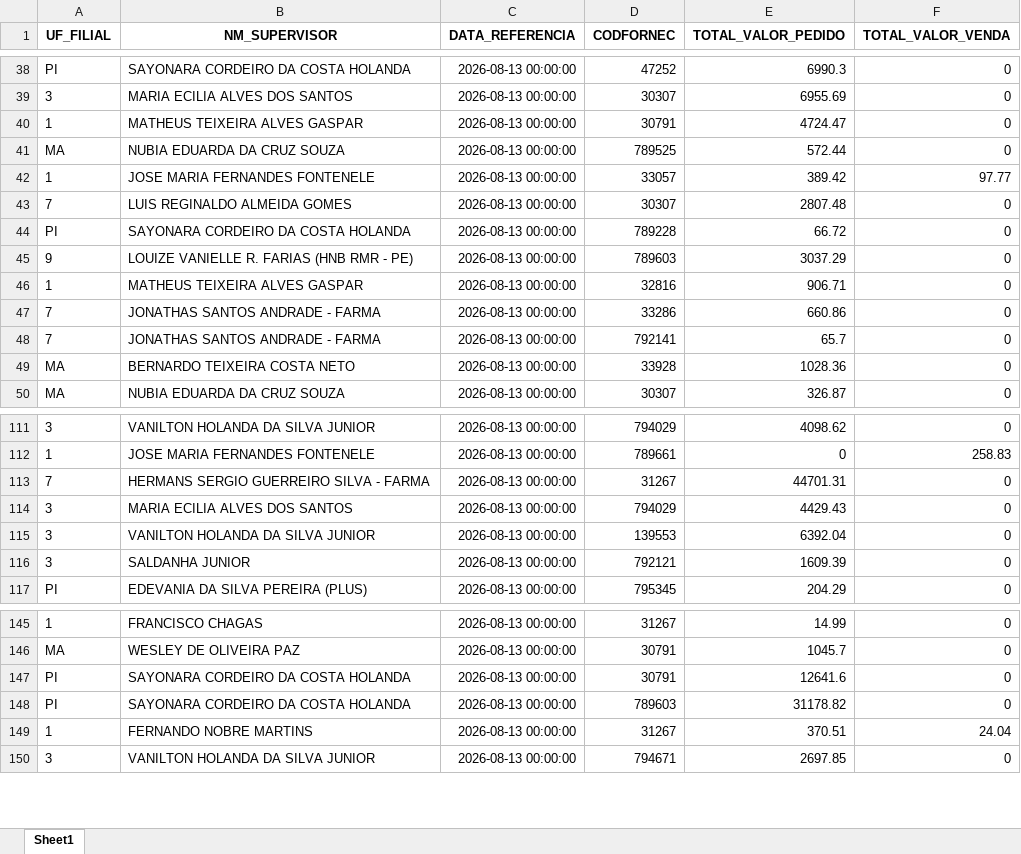
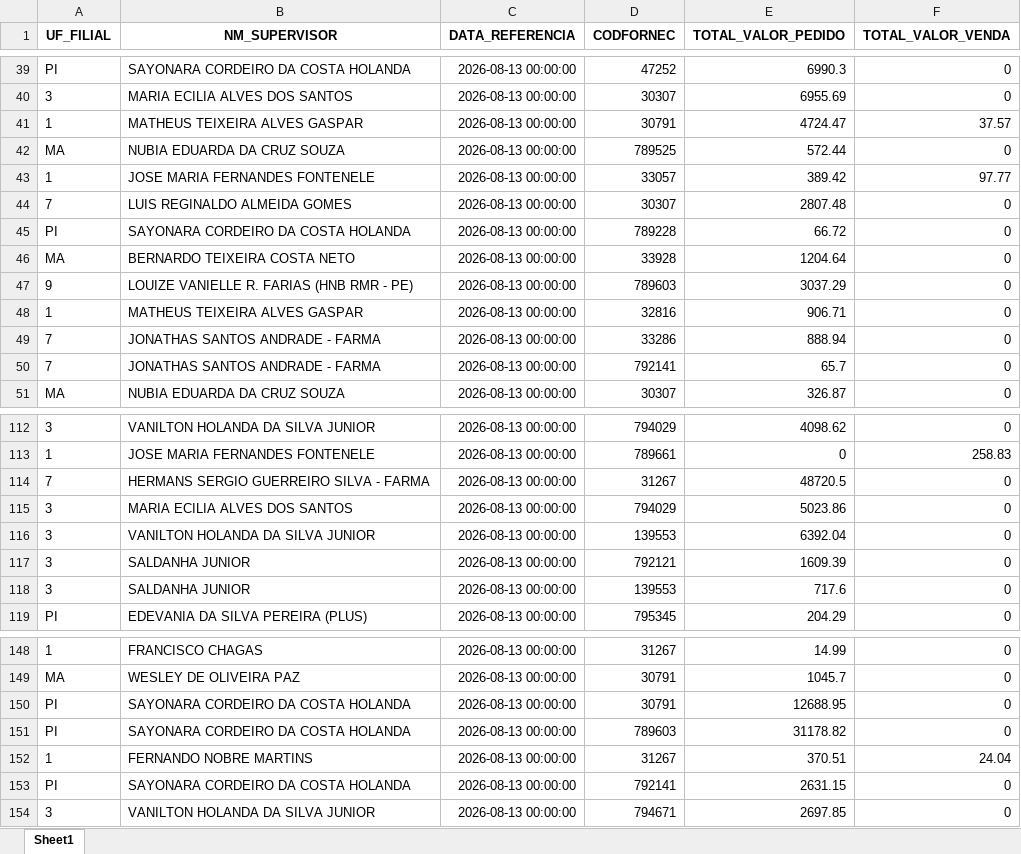
Before and after one commit to RoqueChristian/total_day, an Excel workbook: data/fat_total_day.xlsx, sheet Sheet1, drawn as a sheet; only a part is shown, gaps mark what is left out; values as stored, in another font and other column widths than the file's, no borders; removed rows and columns are numbered as before the commit, all else as after; the diff covers the shown part only; the diff names each change by its address in the sheet, - before the commit and + after, or states it on an @@ line.

Commit message:
chore(data): batch update intraday vendas - 11:00:04

```diff
--- a/data/fat_total_day.xlsx (sheet Sheet1)
+++ b/data/fat_total_day.xlsx (sheet Sheet1)
-F41 (TOTAL_VALOR_VENDA): 0
+F41 (TOTAL_VALOR_VENDA): 37.57
+row 46: MA | BERNARDO TEIXEIRA COSTA NETO | 2026-08-13 00:00:00 | 33928 | 1204.64 | 0
-E49 (TOTAL_VALOR_PEDIDO): 660.86
+E49 (TOTAL_VALOR_PEDIDO): 888.94
-row 49: MA | BERNARDO TEIXEIRA COSTA NETO | 2026-08-13 00:00:00 | 33928 | 1028.36 | 0
-E114 (TOTAL_VALOR_PEDIDO): 44701.31
+E114 (TOTAL_VALOR_PEDIDO): 48720.5
-E115 (TOTAL_VALOR_PEDIDO): 4429.43
+E115 (TOTAL_VALOR_PEDIDO): 5023.86
+row 118: 3 | SALDANHA JUNIOR | 2026-08-13 00:00:00 | 139553 | 717.6 | 0
-E150 (TOTAL_VALOR_PEDIDO): 12641.6
+E150 (TOTAL_VALOR_PEDIDO): 12688.95
+row 153: PI | SAYONARA CORDEIRO DA COSTA HOLANDA | 2026-08-13 00:00:00 | 792141 | 2631.15 | 0
```
Also changed, not shown: 8 added rows, 5 removed rows and 26 edited cells elsewhere in this sheet.
